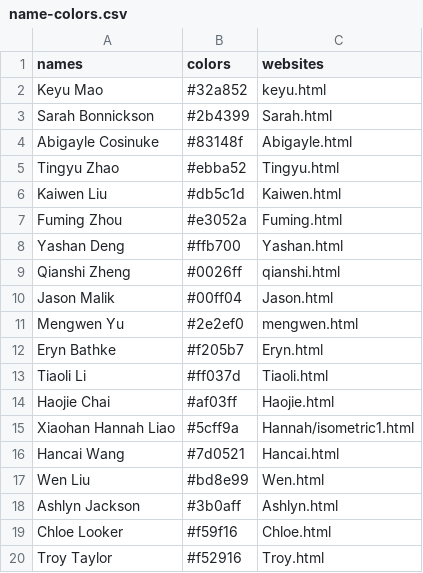
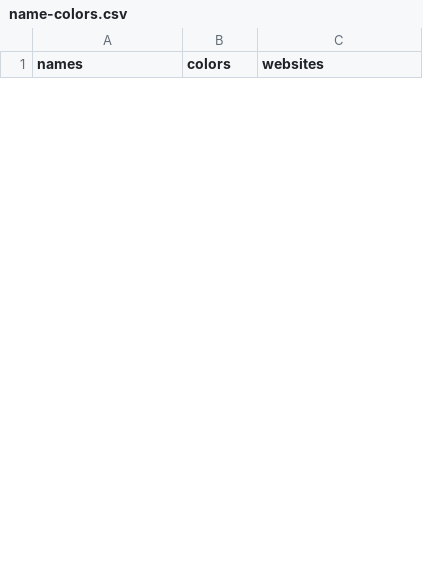
Before and after one commit to cca2021mfadesign/ExhibitionPages, a CSV file: demo1_improved/name-colors.csv, drawn as a sheet; only a part is shown; removed rows and columns are numbered as before the commit, all else as after; the diff covers the shown part only; the diff names each change by its address in the sheet, - before the commit and + after, or states it on an @@ line.

Commit message:
update hex color form
put everyoe on one html use <section> to differentiate
update real hex color

```diff
--- a/demo1_improved/name-colors.csv
+++ b/demo1_improved/name-colors.csv
-row 2: Keyu Mao | #32a852 | keyu.html
-row 3: Sarah Bonnickson | #2b4399 | Sarah.html
-row 4: Abigayle Cosinuke | #83148f | Abigayle.html
-row 5: Tingyu Zhao | #ebba52 | Tingyu.html
-row 6: Kaiwen Liu | #db5c1d | Kaiwen.html
-row 7: Fuming Zhou | #e3052a | Fuming.html
-row 8: Yashan Deng | #ffb700 | Yashan.html
-row 9: Qianshi Zheng | #0026ff | qianshi.html
-row 10: Jason Malik | #00ff04 | Jason.html
-row 11: Mengwen Yu | #2e2ef0 | mengwen.html
-row 12: Eryn Bathke | #f205b7 | Eryn.html
-row 13: Tiaoli Li | #ff037d | Tiaoli.html
-row 14: Haojie Chai | #af03ff | Haojie.html
-row 15: Xiaohan Hannah Liao | #5cff9a | Hannah/isometric1.html
-row 16: Hancai Wang | #7d0521 | Hancai.html
-row 17: Wen Liu | #bd8e99 | Wen.html
-row 18: Ashlyn Jackson | #3b0aff | Ashlyn.html
-row 19: Chloe Looker | #f59f16 | Chloe.html
-row 20: Troy Taylor | #f52916 | Troy.html
```
Also changed, not shown: 25 added rows and 6 removed rows elsewhere in this file, 5 other files.
